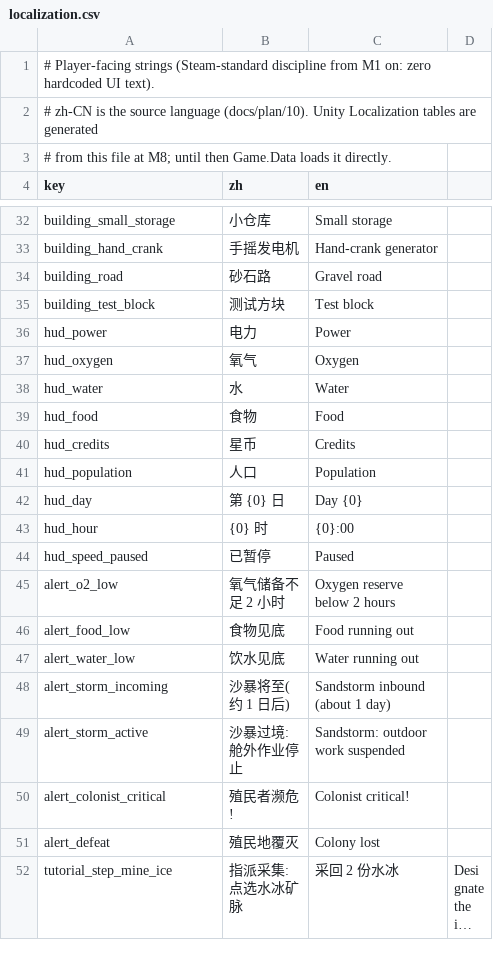
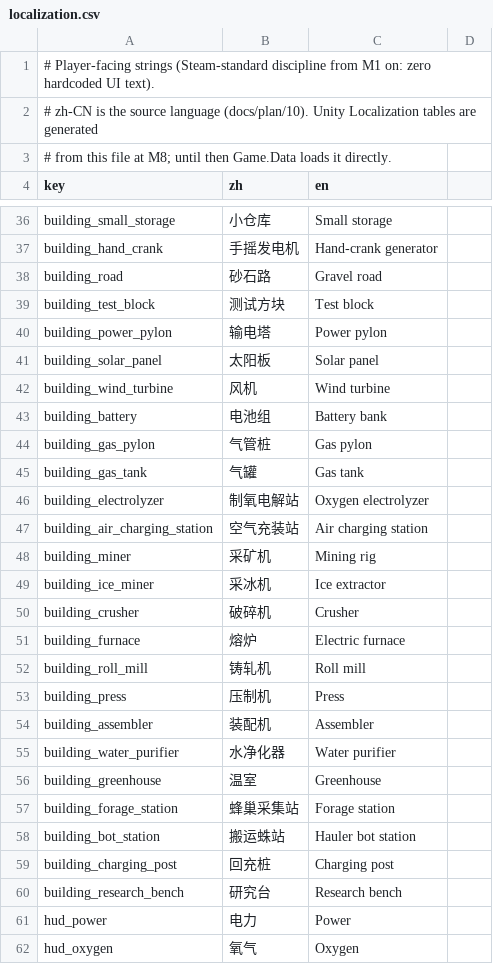
Before and after one commit to vito4444/agent3, a CSV file: data/localization.csv, drawn as a sheet; only a part is shown, gaps mark what is left out; the shorter side is filled out with more unchanged rows; long unchanged cells end in …; the diff covers the shown part only; the diff names each change by its address in the sheet, - before the commit and + after, or states it on an @@ line.

```diff
--- a/data/localization.csv
+++ b/data/localization.csv
+row 40: building_power_pylon | 输电塔 | Power pylon
+row 41: building_solar_panel | 太阳板 | Solar panel
+row 42: building_wind_turbine | 风机 | Wind turbine
+row 43: building_battery | 电池组 | Battery bank
+row 44: building_gas_pylon | 气管桩 | Gas pylon
+row 45: building_gas_tank | 气罐 | Gas tank
+row 46: building_electrolyzer | 制氧电解站 | Oxygen electrolyzer
+row 47: building_air_charging_station | 空气充装站 | Air charging station
+row 48: building_miner | 采矿机 | Mining rig
+row 49: building_ice_miner | 采冰机 | Ice extractor
+row 50: building_crusher | 破碎机 | Crusher
+row 51: building_furnace | 熔炉 | Electric furnace
+row 52: building_roll_mill | 铸轧机 | Roll mill
+row 53: building_press | 压制机 | Press
+row 54: building_assembler | 装配机 | Assembler
+row 55: building_water_purifier | 水净化器 | Water purifier
+row 56: building_greenhouse | 温室 | Greenhouse
+row 57: building_forage_station | 蜂巢采集站 | Forage station
+row 58: building_bot_station | 搬运蛛站 | Hauler bot station
+row 59: building_charging_post | 回充桩 | Charging post
+row 60: building_research_bench | 研究台 | Research bench
```
Also changed, not shown: 4 added rows elsewhere in this file, data/temp_recipes_m1.csv, 7 other files.
